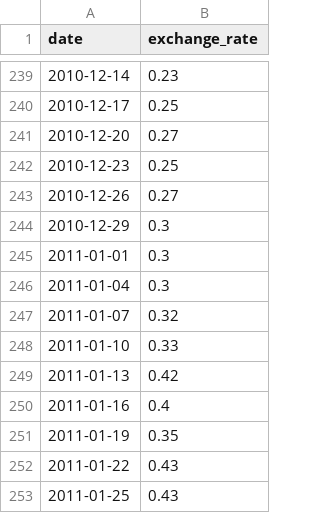
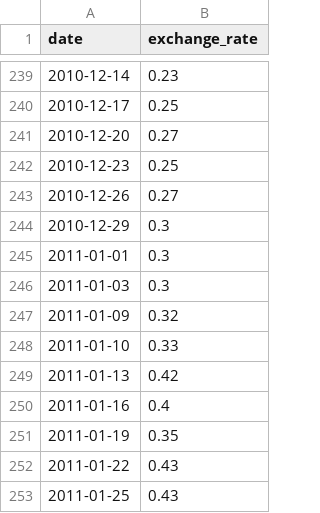
Before and after one commit to uness7/42-2nd-cpp-pool, a CSV file: cpp09/ex00/data.csv, drawn as a sheet; only a part is shown, gaps mark what is left out.

```diff
--- a/cpp09/ex00/data.csv
+++ b/cpp09/ex00/data.csv
@@ -245,4 +245,4 @@ date,exchange_rate
 2011-01-01,0.3
-2011-01-04,0.3
-2011-01-07,0.32
+2011-01-03,0.3
+2011-01-09,0.32
 2011-01-10,0.33
```
Also changed, not shown: 11 other files.
